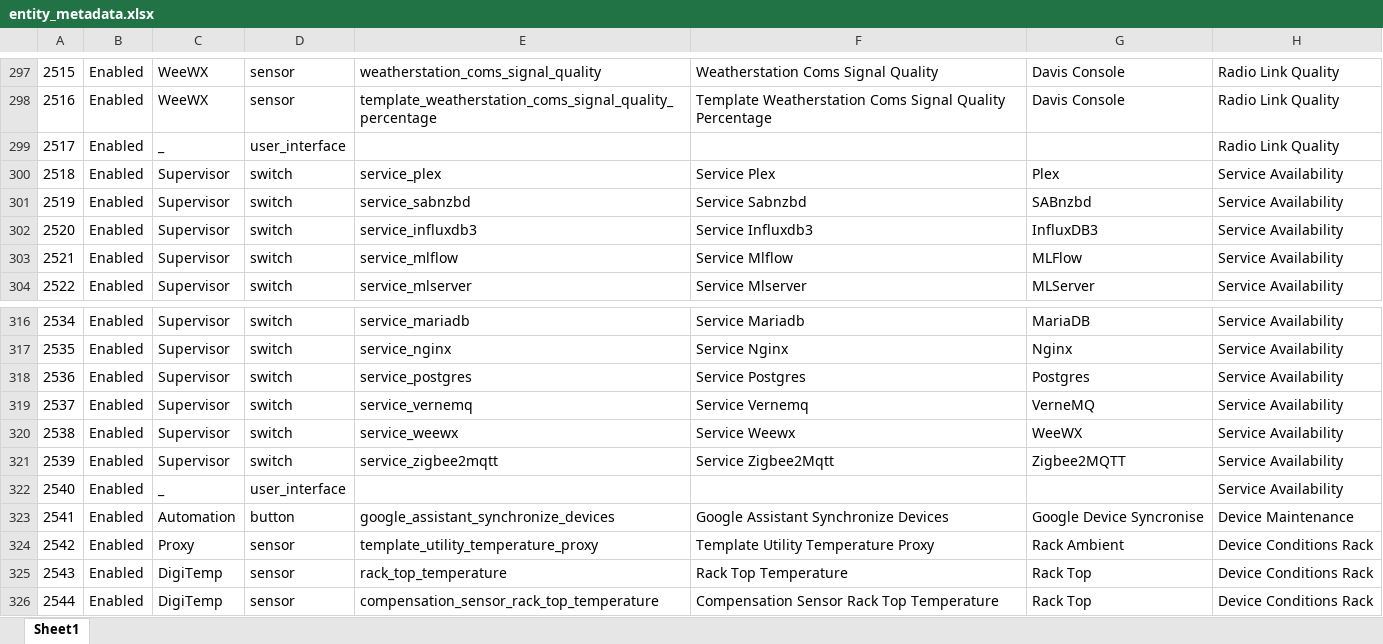
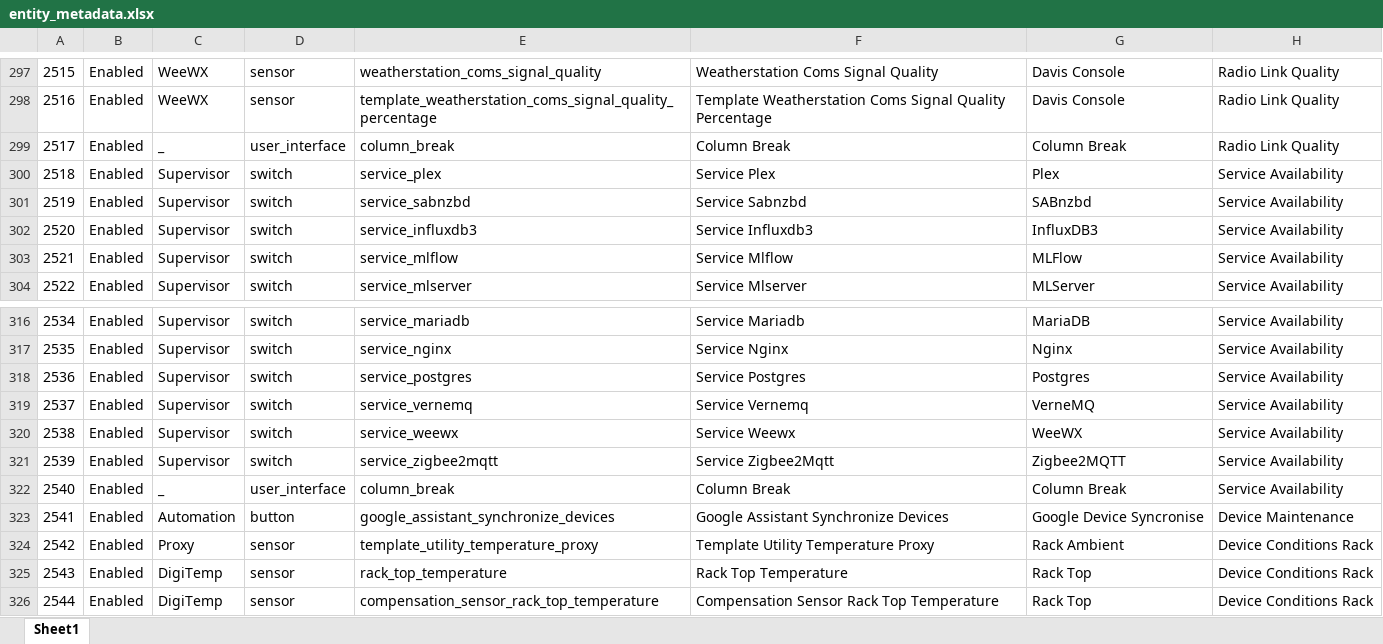
Before and after one commit to ggear/asystem, an Excel workbook: src/meg/homeassistant/src/build/resources/entity_metadata.xlsx, sheet Sheet1, drawn as a sheet; only a part is shown, gaps mark what is left out; values as stored, in another font and other column widths than the file's, no borders; table styles not drawn; the diff names each change by its address in the sheet, - before the commit and + after, or states it on an @@ line.

```diff
--- a/src/meg/homeassistant/src/build/resources/entity_metadata.xlsx (sheet Sheet1)
+++ b/src/meg/homeassistant/src/build/resources/entity_metadata.xlsx (sheet Sheet1)
-E299: (empty)
+E299: column_break
-F299: (empty)
+F299: Column Break
-G299: (empty)
+G299: Column Break
-E322: (empty)
+E322: column_break
-F322: (empty)
+F322: Column Break
-G322: (empty)
+G322: Column Break
```
Also changed, not shown: 2 other files.
